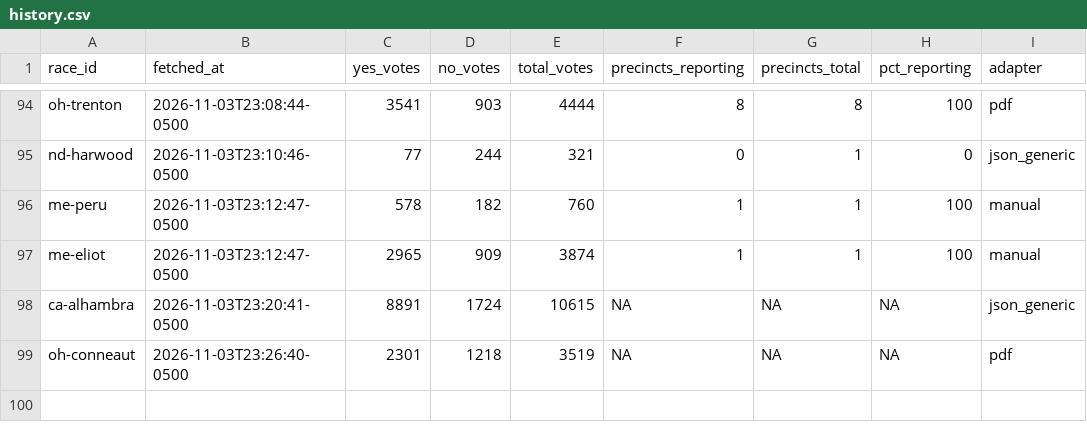
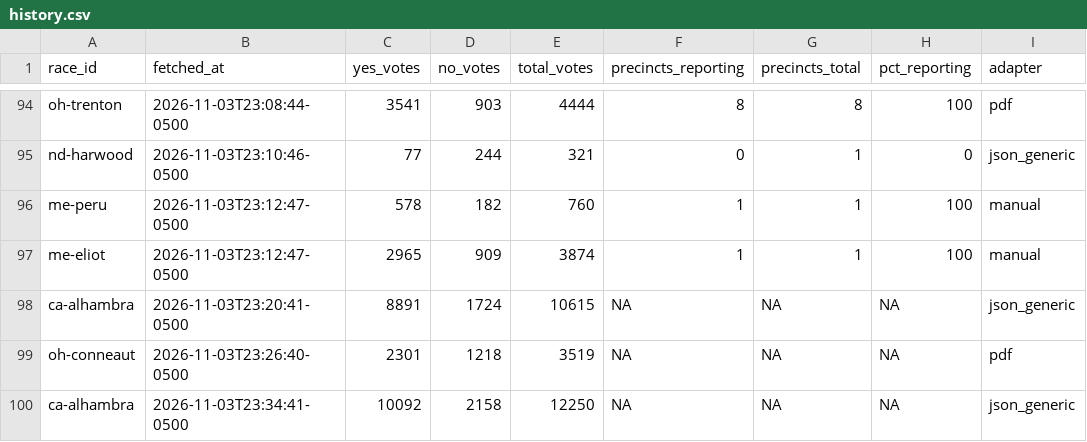
Before and after one commit to alexlundry/data_center_ballot_tracker, a CSV file: data/history.csv, drawn as a sheet; only a part is shown, gaps mark what is left out.

```diff
--- a/data/history.csv
+++ b/data/history.csv
@@ -99 +99,2 @@ ca-alhambra,2026-11-03T23:20:41-0500,8891,1724,10615,NA,NA,NA,json_generic
 oh-conneaut,2026-11-03T23:26:40-0500,2301,1218,3519,NA,NA,NA,pdf
+ca-alhambra,2026-11-03T23:34:41-0500,10092,2158,12250,NA,NA,NA,json_generic
```
Also changed, not shown: site/data/results.csv, 1 other file.
